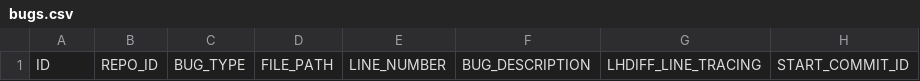
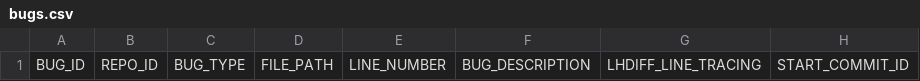
Before and after one commit to iivanoo/app-evolution-toolkit, a CSV file: SP1/csv/bugs.csv, drawn as a sheet; only a part is shown; the diff names each change by its address in the sheet, - before the commit and + after, or states it on an @@ line.

```diff
--- a/SP1/csv/bugs.csv
+++ b/SP1/csv/bugs.csv
-A1: ID
+A1: BUG_ID
```
Also changed, not shown: SP1/repo_subfolder/cmdras/InferAppTest_1.csv, 2 other files.
